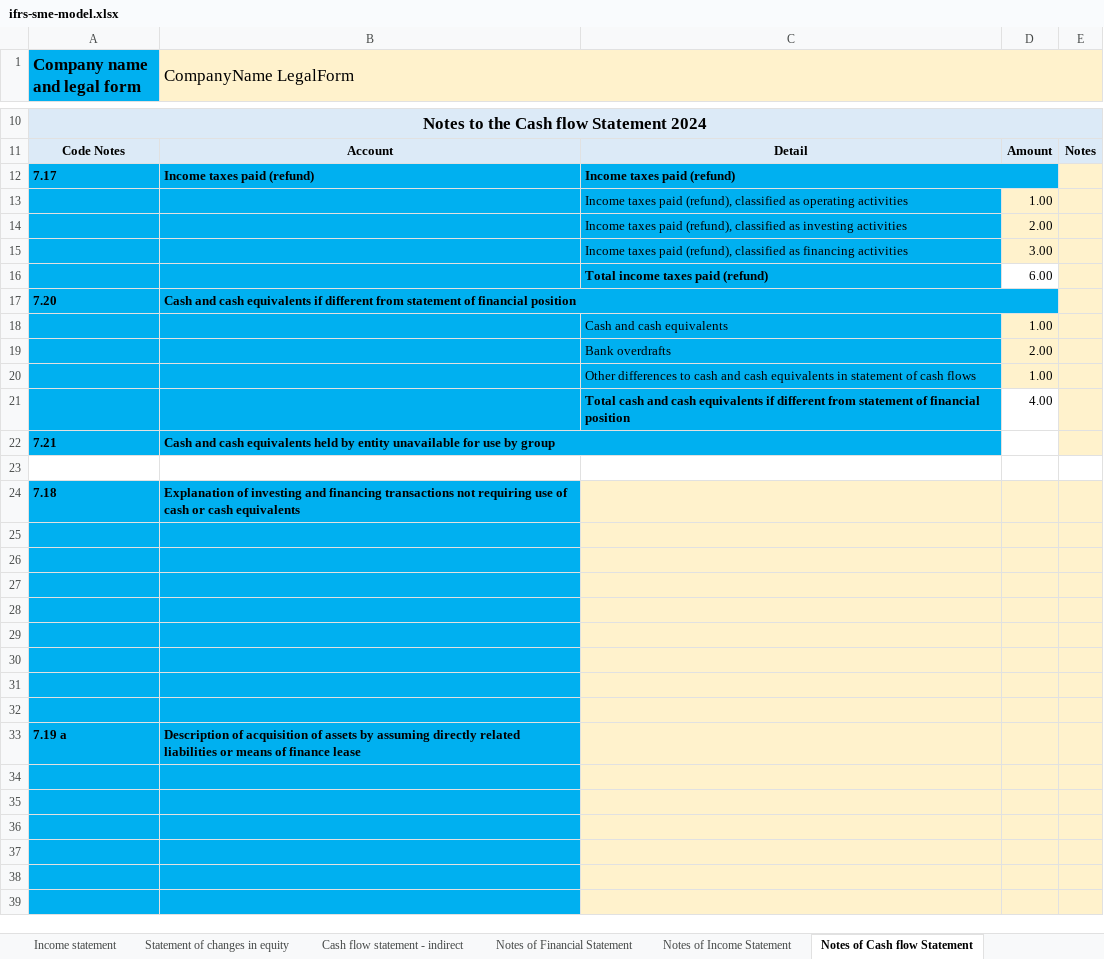
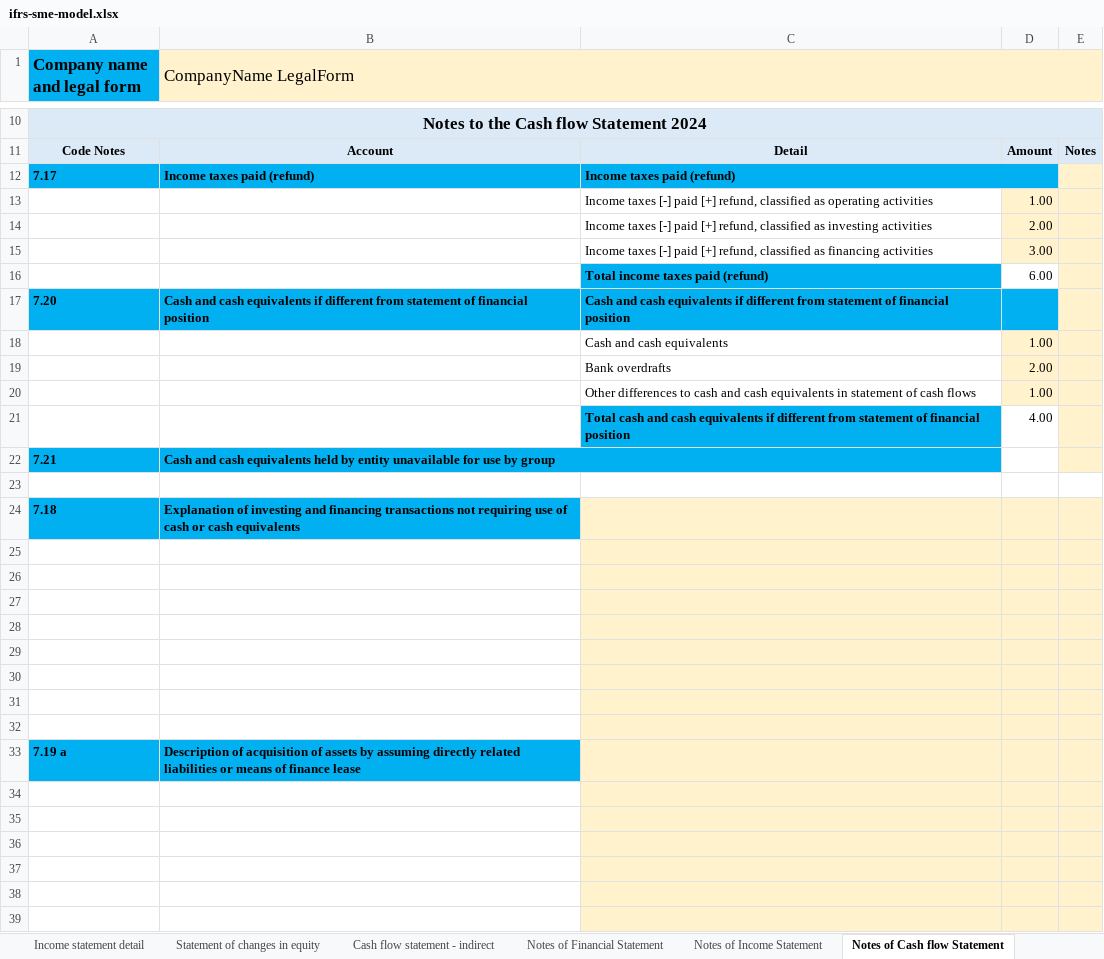
Before and after one commit to BananaAccounting/IFRS, an Excel workbook: ifrs-sme-model.xlsx, sheet Notes of Cash flow Statement, drawn as a sheet; only a part is shown, gaps mark what is left out; values as stored, in another font and other column widths than the file's, no borders; the diff covers the shown part only; the diff names each change by its address in the sheet, - before the commit and + after, or states it on an @@ line.

Commit message:
update ifrs sme model
Adds news sheet about financial statement detail and income statement detail. Insert a formulas, new data, new notes.

```diff
--- a/ifrs-sme-model.xlsx (sheet Notes of Cash flow Statement)
+++ b/ifrs-sme-model.xlsx (sheet Notes of Cash flow Statement)
+sheet tab: Income statement detail
-A13:C15 fill: #00B0F0
+A13:C15 fill: none
-C13: Income taxes paid (refund), classified as…
+C13: Income taxes [-] paid [+] refund, classified as…
-C14: Income taxes paid (refund), classified as…
+C14: Income taxes [-] paid [+] refund, classified as…
-C15: Income taxes paid (refund), classified as…
+C15: Income taxes [-] paid [+] refund, classified as…
-A16:B16 fill: #00B0F0
+A16:B16 fill: none
-B17:D17 merged
-C17: (empty)
+C17: Cash and cash equivalents if different from statement of financial position
-A18:C20 fill: #00B0F0
+A18:C20 fill: none
-A21:B21 fill: #00B0F0
+A21:B21 fill: none
-A25:B32 fill: #00B0F0
+A25:B32 fill: none
-A34:B39 fill: #00B0F0
+A34:B39 fill: none
```
Also changed, not shown: cell formats elsewhere in this sheet, sheet Statement of financial detailed, sheet Notes of Financial Statement, sheet Notes of Income Statement, other sheet tabs, formulas that keep their value, charts or pictures.
